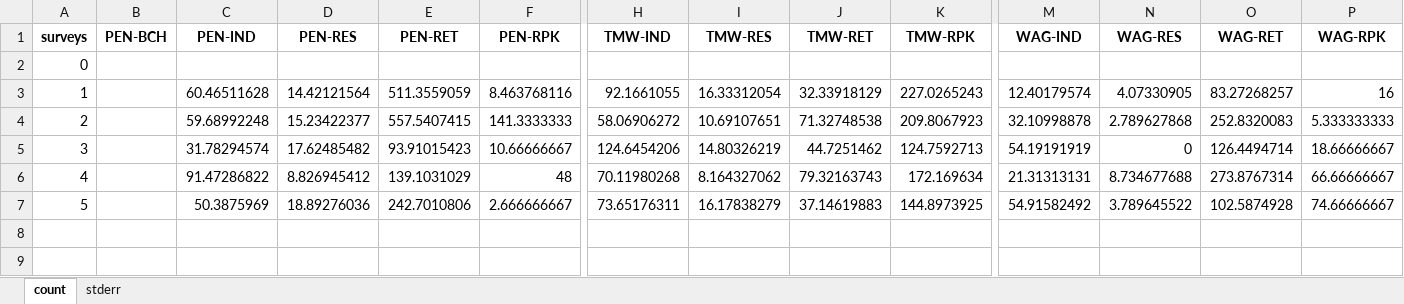
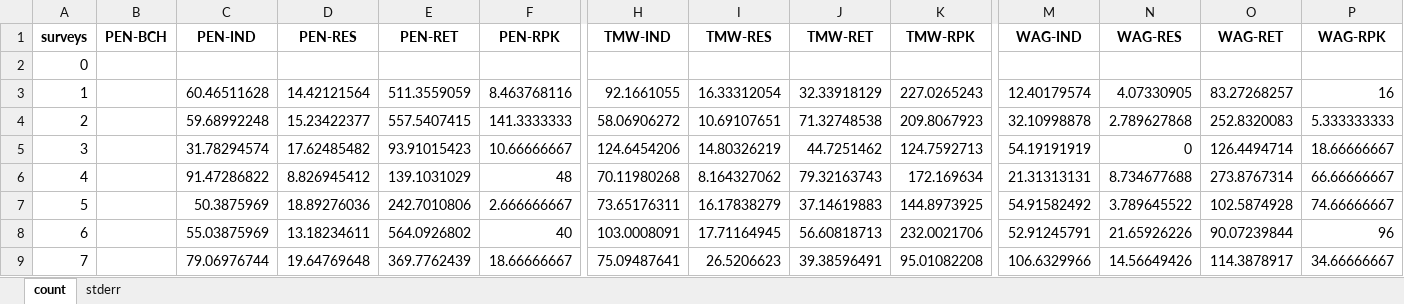
Before and after one commit to Braudulio/BRDMTool, an Excel workbook: Output/BRDM_countarea_ALM_A1_PLCigaretteButts.xlsx, sheet count, drawn as a sheet; only a part is shown, gaps mark what is left out; values as stored, in another font and other column widths than the file's, no borders; rows hold the shown columns only; the diff names each change by its address in the sheet, - before the commit and + after, or states it on an @@ line.

```diff
--- a/Output/BRDM_countarea_ALM_A1_PLCigaretteButts.xlsx (sheet count)
+++ b/Output/BRDM_countarea_ALM_A1_PLCigaretteButts.xlsx (sheet count)
+row 8: 6 |  | 55.03875969 | 13.18234611 | 564.0926802 | 40 | 103.0008091 | 17.71164945 | 56.60818713 | 232.0021706 | 52.91245791 | 21.65926226 | 90.07239844 | 96
+row 9: 7 |  | 79.06976744 | 19.64769648 | 369.7762439 | 18.66666667 | 75.09487641 | 26.5206623 | 39.38596491 | 95.01082208 | 106.6329966 | 14.56649426 | 114.3878917 | 34.66666667
```
Also changed, not shown: sheet stderr, Output/BRDM_countarea_ALM_A40_PLStraws.xlsx, Output/BRDM_countarea_ALM_A46_PLSUVapes.xlsx.
